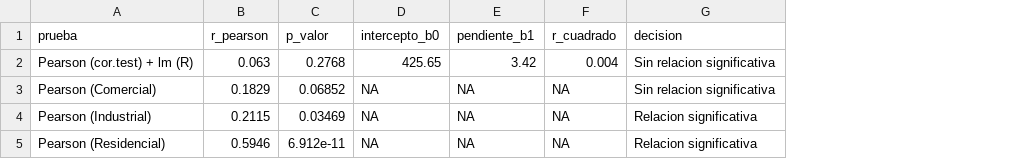
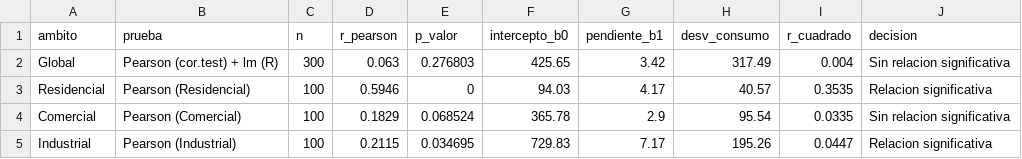
Before and after one commit to RubianoAndy/hypothesis_visualizations, a CSV file: data/processed/regression_results_r.csv, drawn as a sheet; removed rows and columns are numbered as before the commit, all else as after; the diff names each change by its address in the sheet, - before the commit and + after, or states it on an @@ line.

```diff
--- a/data/processed/regression_results_r.csv
+++ b/data/processed/regression_results_r.csv
+column A (ambito), row 2: Global; rows 4-5: Comercial | Industrial
+column C (n), row 2: 300; rows 4-5: 100 | 100
+column H (desv_consumo), row 2: 317.49; rows 4-5: 95.54 | 195.26
-E2 (p_valor): 0.2768
+E2 (p_valor): 0.276803
+row 3: Residencial | Pearson (Residencial) | 100 | 0.5946 | 0 | 94.03 | 4.17 | 40.57 | 0.3535 | Relacion significativa
-E4 (p_valor): 0.06852
+E4 (p_valor): 0.068524
-F4 (intercepto_b0): NA
+F4 (intercepto_b0): 365.78
-G4 (pendiente_b1): NA
+G4 (pendiente_b1): 2.9
-I4 (r_cuadrado): NA
+I4 (r_cuadrado): 0.0335
-E5 (p_valor): 0.03469
+E5 (p_valor): 0.034695
-F5 (intercepto_b0): NA
+F5 (intercepto_b0): 729.83
-G5 (pendiente_b1): NA
+G5 (pendiente_b1): 7.17
-I5 (r_cuadrado): NA
+I5 (r_cuadrado): 0.0447
-row 5: Pearson (Residencial) | 0.5946 | 6.912e-11 | NA | NA | NA | Relacion significativa
```
Also changed, not shown: data/processed/normality_tests.csv, data/processed/normality_tests_r.csv, 49 other files.
